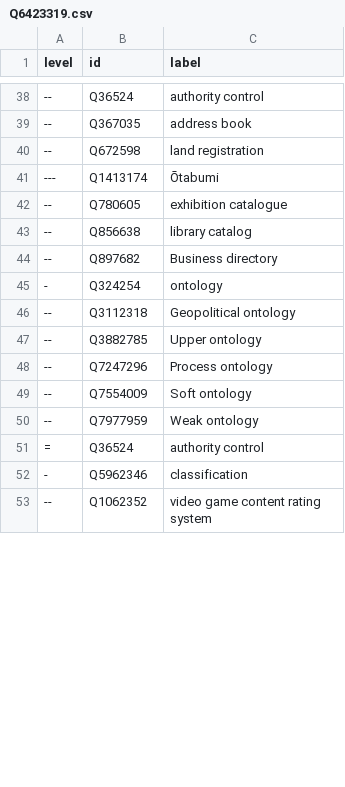
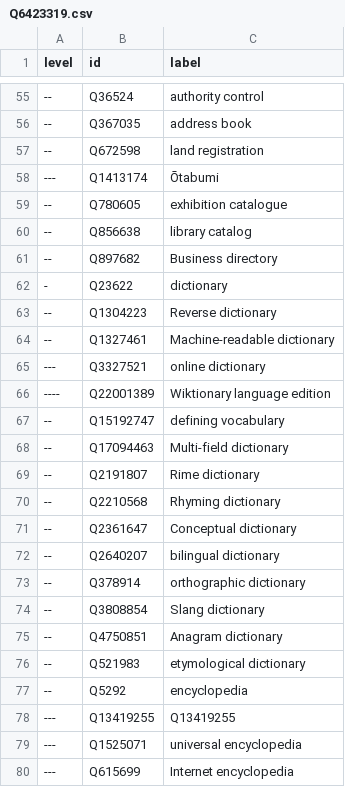
Before and after one commit to nichtich/wikidata-taxonomy-examples, a CSV file: Q6423319.csv, drawn as a sheet; only a part is shown, gaps mark what is left out; the shorter side is filled out with more unchanged rows; the diff covers the shown part only.

Commit message:
Update example

```diff
--- a/Q6423319.csv
+++ b/Q6423319.csv
@@ -44 +61,20 @@ level,id,label
 --,Q897682,"Business directory"
+-,Q23622,dictionary
+--,Q1304223,"Reverse dictionary"
+--,Q1327461,"Machine-readable dictionary"
+---,Q3327521,"online dictionary"
+----,Q22001389,"Wiktionary language edition"
+--,Q15192747,"defining vocabulary"
+--,Q17094463,"Multi-field dictionary"
+--,Q2191807,"Rime dictionary"
+--,Q2210568,"Rhyming dictionary"
+--,Q2361647,"Conceptual dictionary"
+--,Q2640207,"bilingual dictionary"
+--,Q378914,"orthographic dictionary"
+--,Q3808854,"Slang dictionary"
+--,Q4750851,"Anagram dictionary"
+--,Q521983,"etymological dictionary"
+--,Q5292,encyclopedia
+---,Q13419255,Q13419255
+---,Q1525071,"universal encyclopedia"
+---,Q615699,"Internet encyclopedia"
```
Also changed, not shown: 37 added rows, 1 removed row and 8 edited cells elsewhere in this file.
